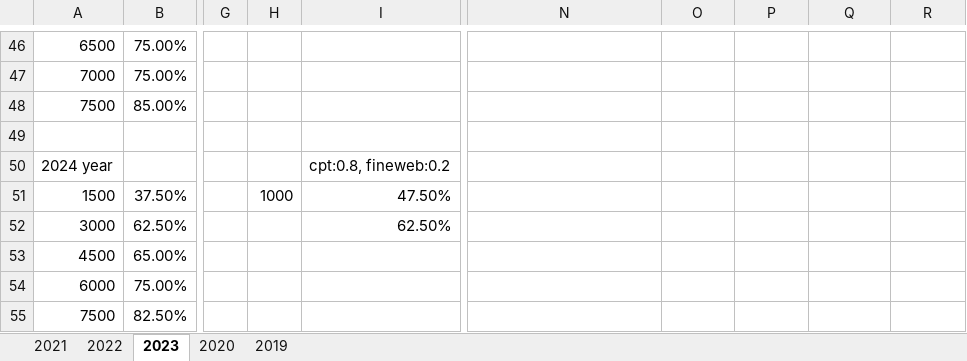
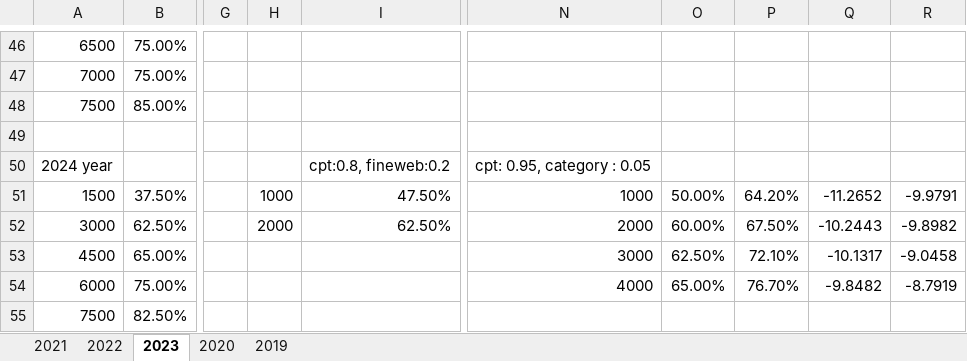
Before and after one commit to st2058130-svg/chronollm, an Excel workbook: test.xlsx, sheet 2023, drawn as a sheet; only a part is shown, gaps mark what is left out; values as stored, in another font and other column widths than the file's, no borders; the diff names each change by its address in the sheet, - before the commit and + after, or states it on an @@ line.

```diff
--- a/test.xlsx (sheet 2023)
+++ b/test.xlsx (sheet 2023)
-N50: (empty)
+N50: cpt: 0.95, category : 0.05
-N51: (empty)
+N51: 1000
-O51: (empty)
+O51: 50.00%
-P51: (empty)
+P51: 64.20%
-Q51: (empty)
+Q51: -11.2652
-R51: (empty)
+R51: -9.9791
-H52: (empty)
+H52: 2000
-N52: (empty)
+N52: 2000
-O52: (empty)
+O52: 60.00%
-P52: (empty)
+P52: 67.50%
-Q52: (empty)
+Q52: -10.2443
-R52: (empty)
+R52: -9.8982
-N53: (empty)
+N53: 3000
-O53: (empty)
+O53: 62.50%
-P53: (empty)
+P53: 72.10%
-Q53: (empty)
+Q53: -10.1317
-R53: (empty)
+R53: -9.0458
-N54: (empty)
+N54: 4000
-O54: (empty)
+O54: 65.00%
-P54: (empty)
+P54: 76.70%
-Q54: (empty)
+Q54: -9.8482
-R54: (empty)
+R54: -8.7919
```
Also changed, not shown: 5 other files.
